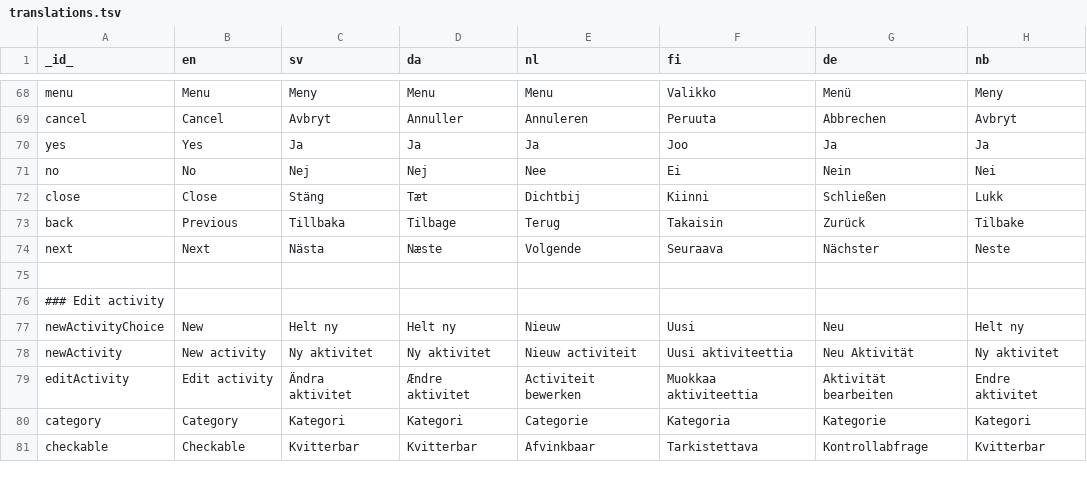
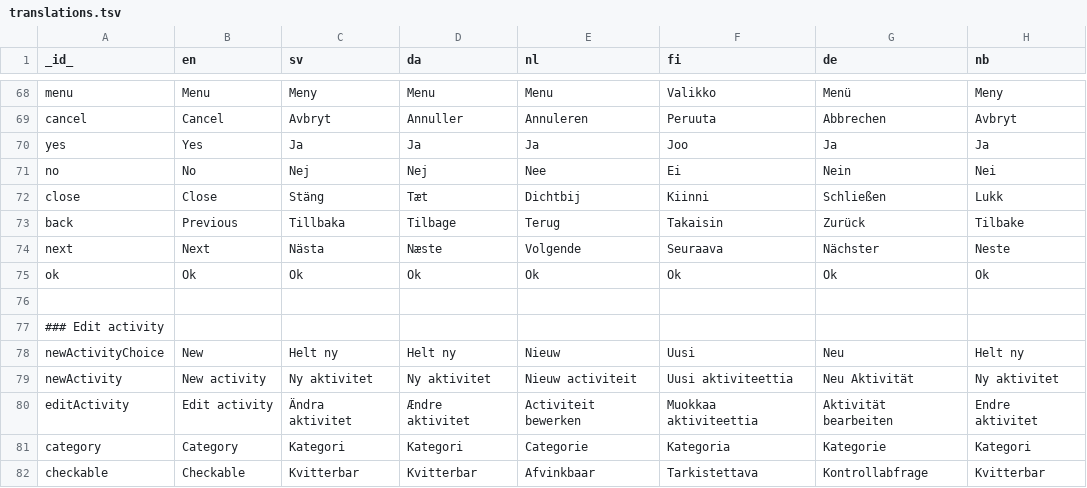
Before and after one commit to abilia/system_settings_editor, a TSV file: lib/i18n/translations.tsv, drawn as a sheet; only a part is shown, gaps mark what is left out; the diff names each change by its address in the sheet, - before the commit and + after, or states it on an @@ line.

```diff
--- a/lib/i18n/translations.tsv
+++ b/lib/i18n/translations.tsv
+row 75: ok | Ok | Ok | Ok | Ok | Ok | Ok | Ok
```
Also changed, not shown: 24 other files.
